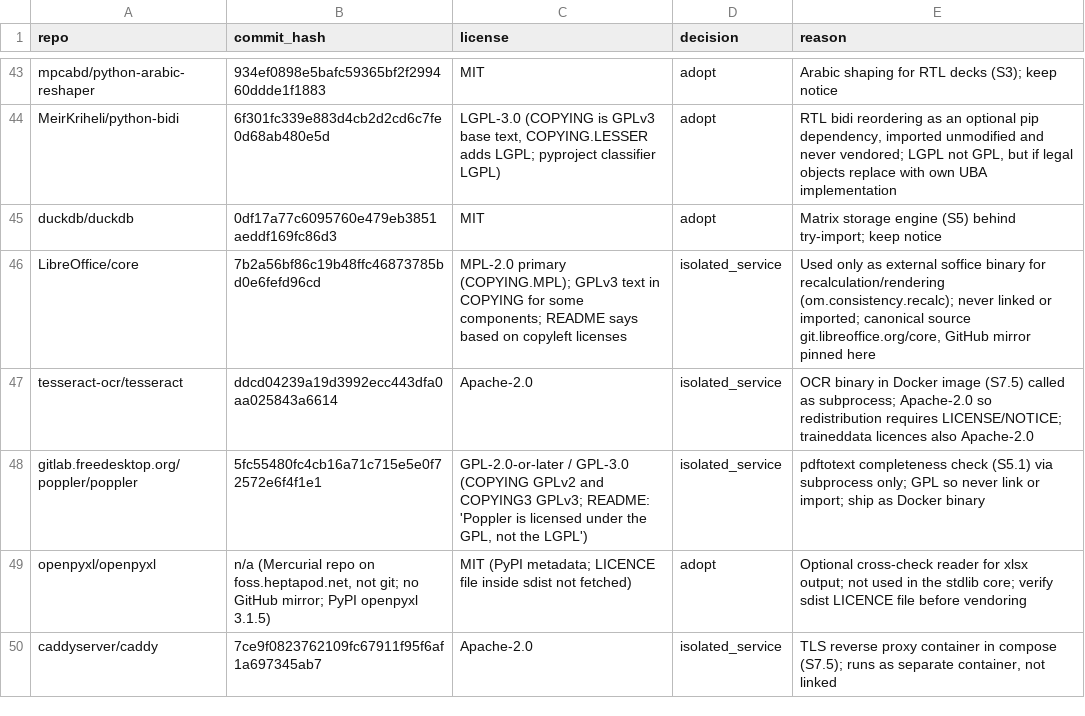
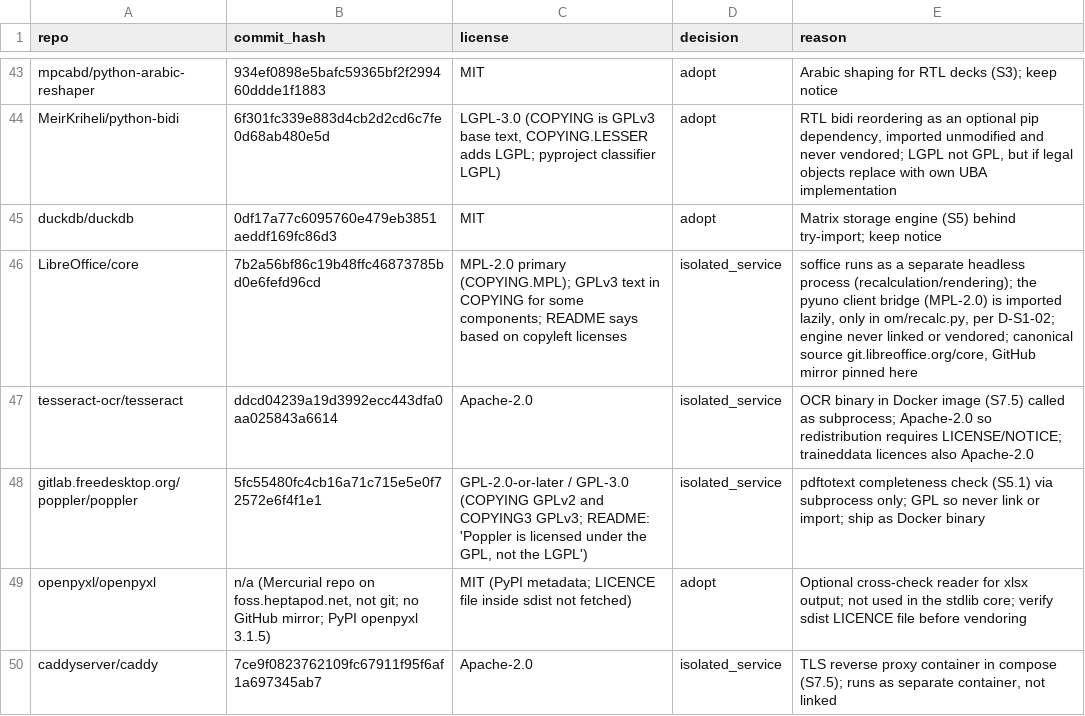
Before and after one commit to hamzaaziada/acretia, a CSV file: license-and-repo-ledger.csv, drawn as a sheet; only a part is shown, gaps mark what is left out.

```diff
--- a/license-and-repo-ledger.csv
+++ b/license-and-repo-ledger.csv
@@ -45,3 +45,3 @@ MeirKriheli/python-bidi,6f301fc339e883d4cb2d2cd6c7fe0d68ab480e5d,"LGPL-3.0 (COPY
 duckdb/duckdb,0df17a77c6095760e479eb3851aeddf169fc86d3,MIT,adopt,Matrix storage engine (S5) behind try-import; keep notice
-LibreOffice/core,7b2a56bf86c19b48ffc46873785bd0e6fefd96cd,MPL-2.0 primary (COPYING.MPL); GPLv3 text in COPYING for some components; README says based on copyleft licenses,isolated_service,"Used only as external soffice binary for recalculation/rendering (om.consistency.recalc); never linked or imported; canonical source git.libreoffice.org/core, GitHub mirror pinned here"
+LibreOffice/core,7b2a56bf86c19b48ffc46873785bd0e6fefd96cd,MPL-2.0 primary (COPYING.MPL); GPLv3 text in COPYING for some components; README says based on copyleft licenses,isolated_service,"soffice runs as a separate headless process (recalculation/rendering); the pyuno client bridge (MPL-2.0) is imported lazily, only in om/recalc.py, per D-S1-02; engine never linked or vendored; canonical source git.libreoffice.org/core, GitHub mirror pinned here"
 tesseract-ocr/tesseract,ddcd04239a19d3992ecc443dfa0aa025843a6614,Apache-2.0,isolated_service,OCR binary in Docker image (S7.5) called as subprocess; Apache-2.0 so redistribution requires LICENSE/NOTICE; traineddata licences also Apache-2.0
```
Also changed, not shown: 8 other files.
